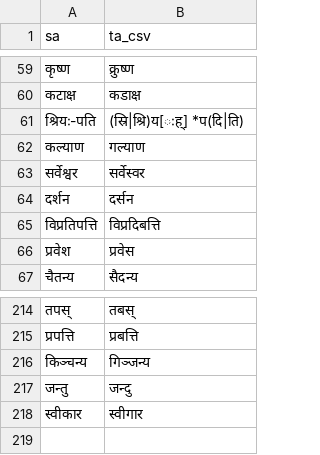
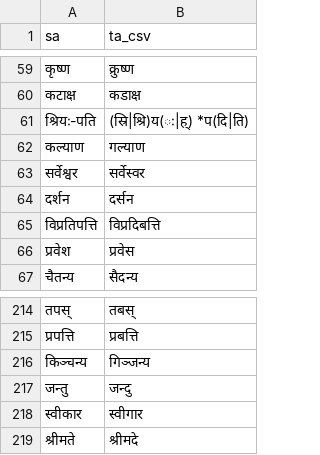
Before and after one commit to indic-transliteration/common_maps, a TSV file: ta_sa/manual.tsv, drawn as a sheet; only a part is shown, gaps mark what is left out.

Commit message:
२३

```diff
--- a/ta_sa/manual.tsv
+++ b/ta_sa/manual.tsv
@@ -60,3 +60,3 @@ sa	ta_csv
 कटाक्ष	कडाक्ष
-श्रियः-पति	(स्रि|श्रि)य[ःह्] *प(दि|ति)
+श्रियः-पति	(स्रि|श्रि)य(ः|ह्) *प(दि|ति)
 कल्याण	गल्याण
@@ -218 +218,2 @@ sa	ta_csv
 स्वीकार	स्वीगार
+श्रीमते	श्रीमदे
```
